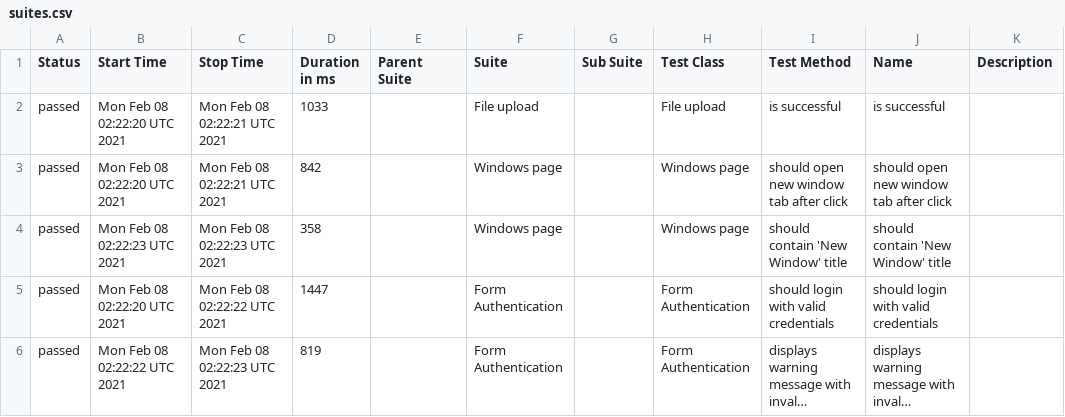
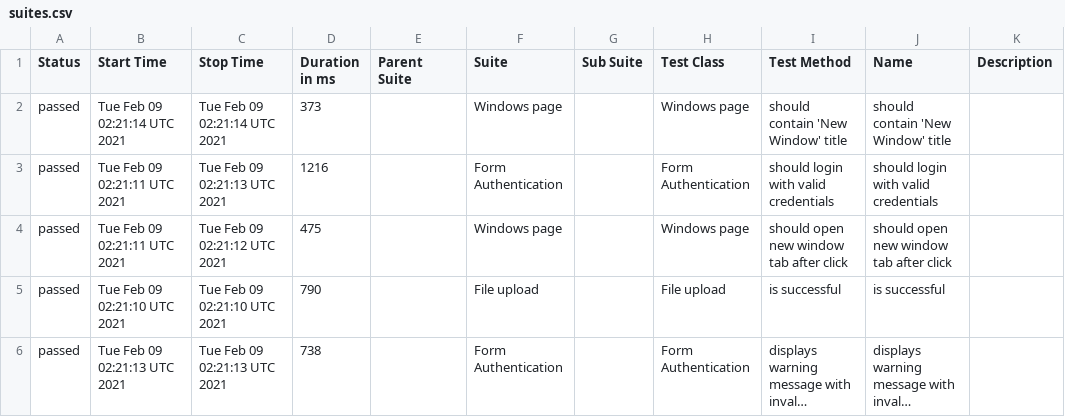
Before and after one commit to isandratskiy/webdriverio5-typescript-draft, a CSV file: data/suites.csv, drawn as a sheet; long unchanged cells end in …; removed rows and columns are numbered as before the commit, all else as after; the diff names each change by its address in the sheet, - before the commit and + after, or states it on an @@ line.

```diff
--- a/data/suites.csv
+++ b/data/suites.csv
-row 2: passed | Mon Feb 08 02:22:20 UTC 2021 | Mon Feb 08 02:22:21 UTC 2021 | 1033 |  | File upload |  | File upload | is successful | is successful
-row 3: passed | Mon Feb 08 02:22:20 UTC 2021 | Mon Feb 08 02:22:21 UTC 2021 | 842 |  | Windows page |  | Windows page | should open new window tab after click | should open new window tab after click
-B2 (Start Time): Mon Feb 08 02:22:23 UTC 2021
+B2 (Start Time): Tue Feb 09 02:21:14 UTC 2021
-C2 (Stop Time): Mon Feb 08 02:22:23 UTC 2021
+C2 (Stop Time): Tue Feb 09 02:21:14 UTC 2021
-D2 (Duration in ms): 358
+D2 (Duration in ms): 373
-B3 (Start Time): Mon Feb 08 02:22:20 UTC 2021
+B3 (Start Time): Tue Feb 09 02:21:11 UTC 2021
-C3 (Stop Time): Mon Feb 08 02:22:22 UTC 2021
+C3 (Stop Time): Tue Feb 09 02:21:13 UTC 2021
-D3 (Duration in ms): 1447
+D3 (Duration in ms): 1216
+row 4: passed | Tue Feb 09 02:21:11 UTC 2021 | Tue Feb 09 02:21:12 UTC 2021 | 475 |  | Windows page |  | Windows page | should open new window tab after click | should open new window tab after click
+row 5: passed | Tue Feb 09 02:21:10 UTC 2021 | Tue Feb 09 02:21:10 UTC 2021 | 790 |  | File upload |  | File upload | is successful | is successful
-B6 (Start Time): Mon Feb 08 02:22:22 UTC 2021
+B6 (Start Time): Tue Feb 09 02:21:13 UTC 2021
-C6 (Stop Time): Mon Feb 08 02:22:23 UTC 2021
+C6 (Stop Time): Tue Feb 09 02:21:13 UTC 2021
-D6 (Duration in ms): 819
+D6 (Duration in ms): 738
```
Also changed, not shown: 18 other files.
